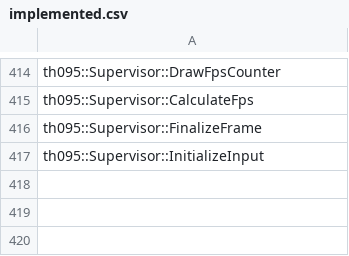
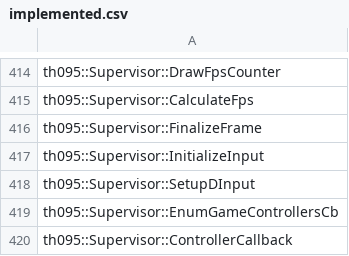
Before and after one commit to N0zoM1z0/th095, a CSV file: config/implemented.csv, drawn as a sheet; only a part is shown, gaps mark what is left out.

```diff
--- a/config/implemented.csv
+++ b/config/implemented.csv
@@ -417 +417,4 @@ th095::Supervisor::FinalizeFrame
 th095::Supervisor::InitializeInput
+th095::Supervisor::SetupDInput
+th095::Supervisor::EnumGameControllersCb
+th095::Supervisor::ControllerCallback
```
Also changed, not shown: config/function-origins.csv, config/functions.csv, 10 other files.
